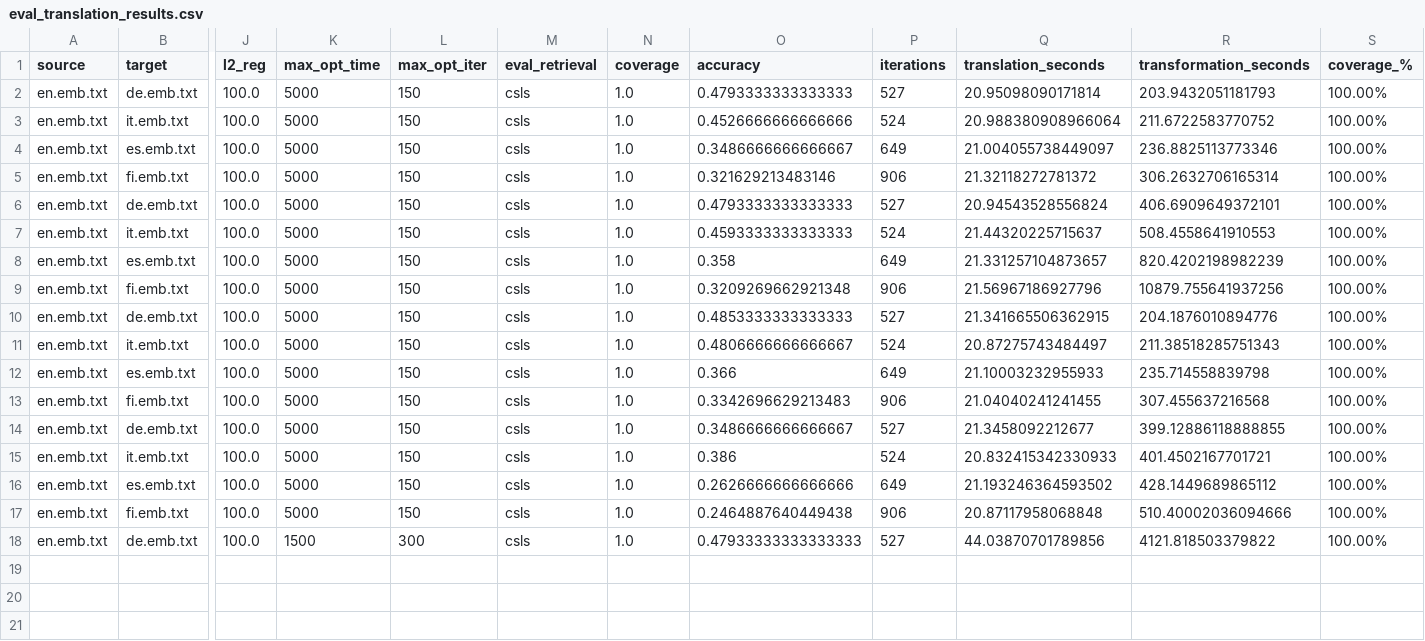
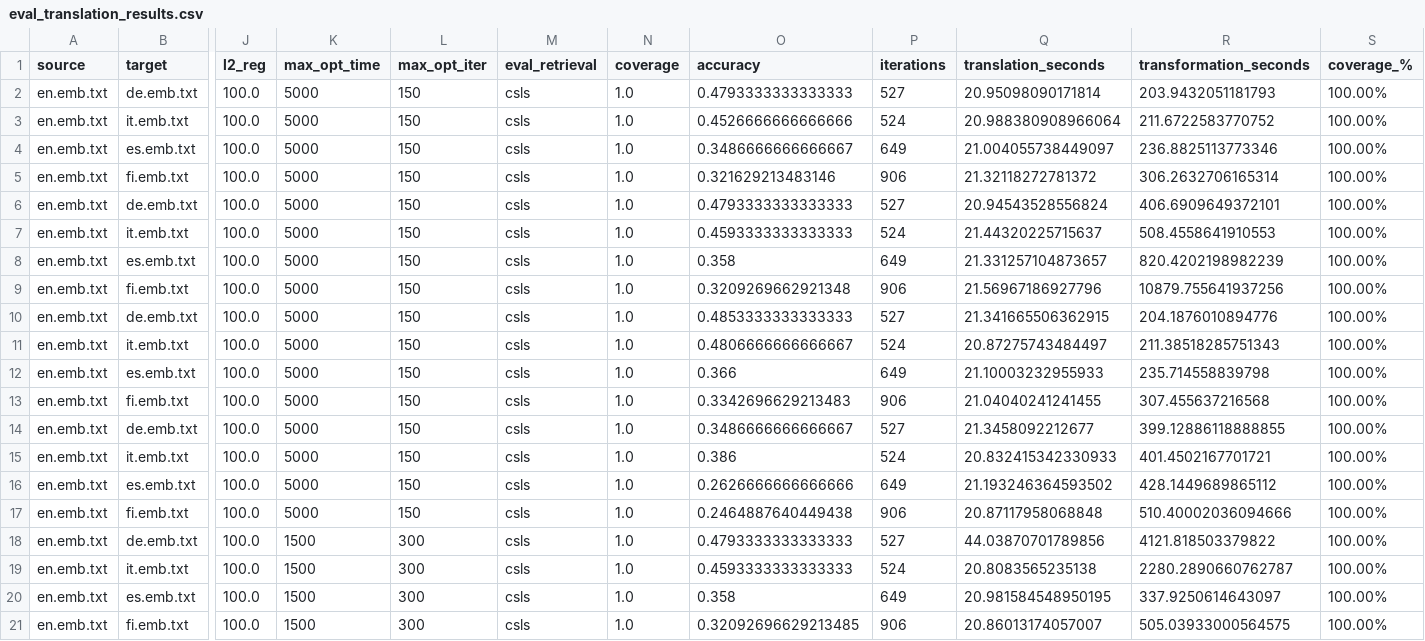
Before and after one commit to Shailu492/vecmapop, a CSV file: results/eval_translation_results.csv, drawn as a sheet; only a part is shown, gaps mark what is left out; rows hold the shown columns only; the diff names each change by its address in the sheet, - before the commit and + after, or states it on an @@ line.

Commit message:
results

```diff
--- a/results/eval_translation_results.csv
+++ b/results/eval_translation_results.csv
-O18 (accuracy): 0.47933333333333333
+O18 (accuracy): 0.4793333333333333
+row 19: en.emb.txt | it.emb.txt | 100.0 | 1500 | 300 | csls | 1.0 | 0.4593333333333333 | 524 | 20.8083565235138 | 2280.2890660762787 | 100.00%
+row 20: en.emb.txt | es.emb.txt | 100.0 | 1500 | 300 | csls | 1.0 | 0.358 | 649 | 20.981584548950195 | 337.9250614643097 | 100.00%
+row 21: en.emb.txt | fi.emb.txt | 100.0 | 1500 | 300 | csls | 1.0 | 0.32092696629213485 | 906 | 20.86013174057007 | 505.03933000564575 | 100.00%
```
Also changed, not shown: 1 other file.
